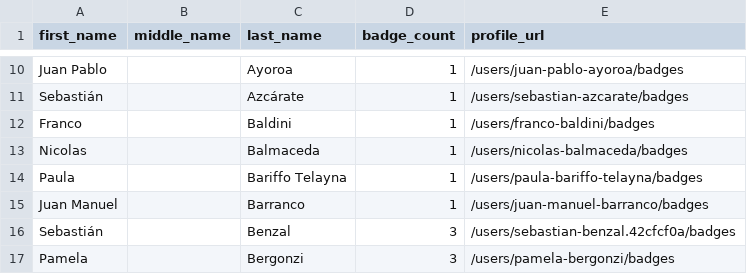
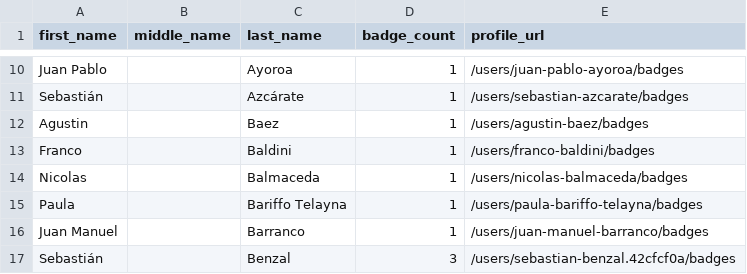
Before and after one commit to DennisThie/github-certification-ranking, a CSV file: datasource/github-certs-argentina.csv, drawn as a sheet; only a part is shown, gaps mark what is left out; the shorter side is filled out with more unchanged rows; the diff names each change by its address in the sheet, - before the commit and + after, or states it on an @@ line.

```diff
--- a/datasource/github-certs-argentina.csv
+++ b/datasource/github-certs-argentina.csv
+row 12: Agustin |  | Baez | 1 | /users/agustin-baez/badges
```
Also changed, not shown: datasource/github-certs-australia.csv, datasource/github-certs-canada.csv, 38 other files.
